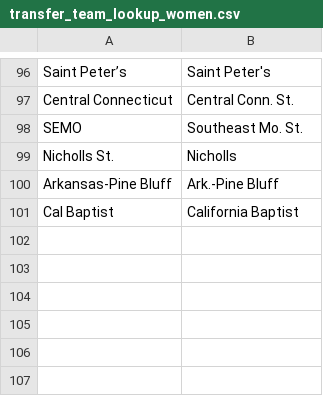
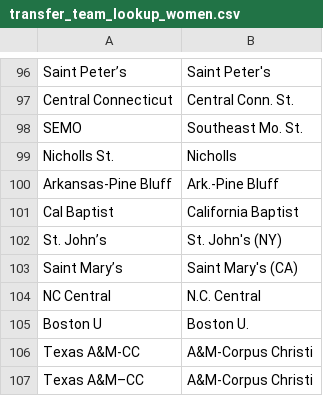
Before and after one commit to Alex-At-Home/cbb-explorer, a CSV file: src/main/resources/transfer_team_lookup_women.csv, drawn as a sheet; only a part is shown, gaps mark what is left out; the diff names each change by its address in the sheet, - before the commit and + after, or states it on an @@ line.

```diff
--- a/src/main/resources/transfer_team_lookup_women.csv
+++ b/src/main/resources/transfer_team_lookup_women.csv
+row 102: St. John’s | St. John's (NY)
+row 103: Saint Mary’s | Saint Mary's (CA)
+row 104: NC Central | N.C. Central
+row 105: Boston U | Boston U.
+row 106: Texas A&M-CC | A&M-Corpus Christi
+row 107: Texas A&M–CC | A&M-Corpus Christi
```
Also changed, not shown: 2 other files.
